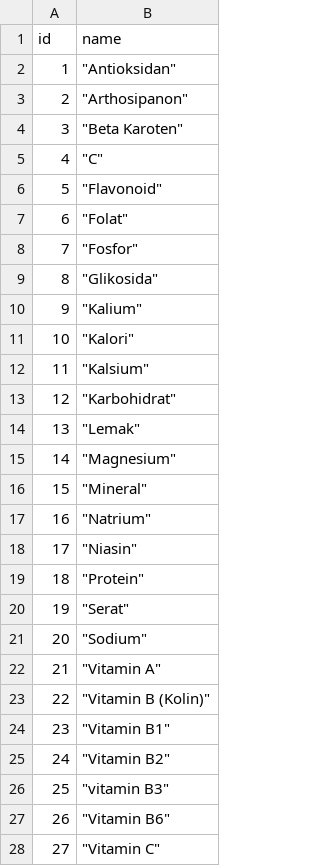
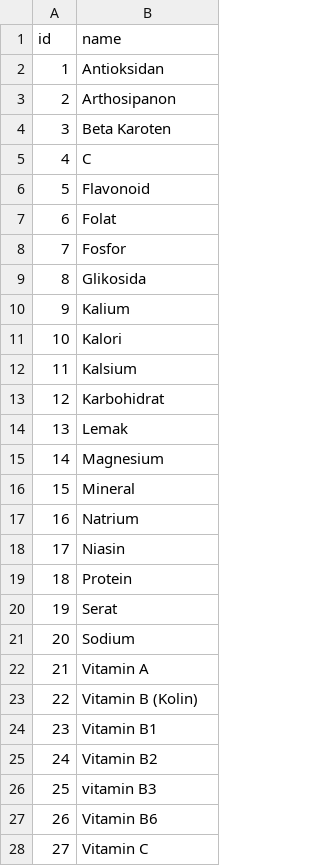
Before and after one commit to herbalib/cloud-api, a CSV file: cc/database/csv/nutritions.csv, drawn as a sheet; only a part is shown; the diff covers the shown part only.

```diff
--- a/cc/database/csv/nutritions.csv
+++ b/cc/database/csv/nutritions.csv
@@ -1,28 +1,28 @@
 id,name
-1,"""Antioksidan"""
-2,"""Arthosipanon"""
-3,"""Beta Karoten"""
-4,"""C"""
-5,"""Flavonoid"""
-6,"""Folat"""
-7,"""Fosfor"""
-8,"""Glikosida"""
-9,"""Kalium"""
-10,"""Kalori"""
-11,"""Kalsium"""
-12,"""Karbohidrat"""
-13,"""Lemak"""
-14,"""Magnesium"""
-15,"""Mineral"""
-16,"""Natrium"""
-17,"""Niasin"""
-18,"""Protein"""
-19,"""Serat"""
-20,"""Sodium"""
-21,"""Vitamin A"""
-22,"""Vitamin B (Kolin)"""
-23,"""Vitamin B1"""
-24,"""Vitamin B2"""
-25,"""vitamin B3"""
-26,"""Vitamin B6"""
-27,"""Vitamin C"""
+1,Antioksidan
+2,Arthosipanon
+3,Beta Karoten
+4,C
+5,Flavonoid
+6,Folat
+7,Fosfor
+8,Glikosida
+9,Kalium
+10,Kalori
+11,Kalsium
+12,Karbohidrat
+13,Lemak
+14,Magnesium
+15,Mineral
+16,Natrium
+17,Niasin
+18,Protein
+19,Serat
+20,Sodium
+21,Vitamin A
+22,Vitamin B (Kolin)
+23,Vitamin B1
+24,Vitamin B2
+25,vitamin B3
+26,Vitamin B6
+27,Vitamin C
```
Also changed, not shown: 5 edited cells elsewhere in this file, cc/database/csv/benefits.csv, cc/database/csv/plants.csv, 3 other files.
